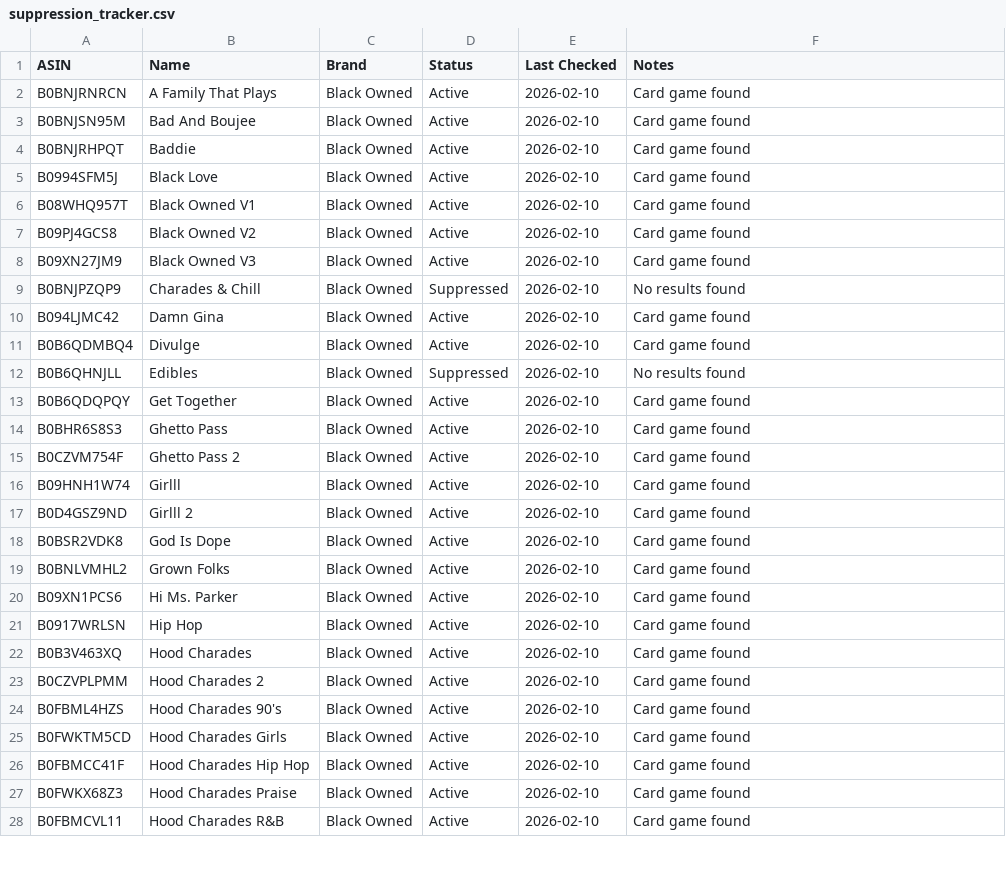
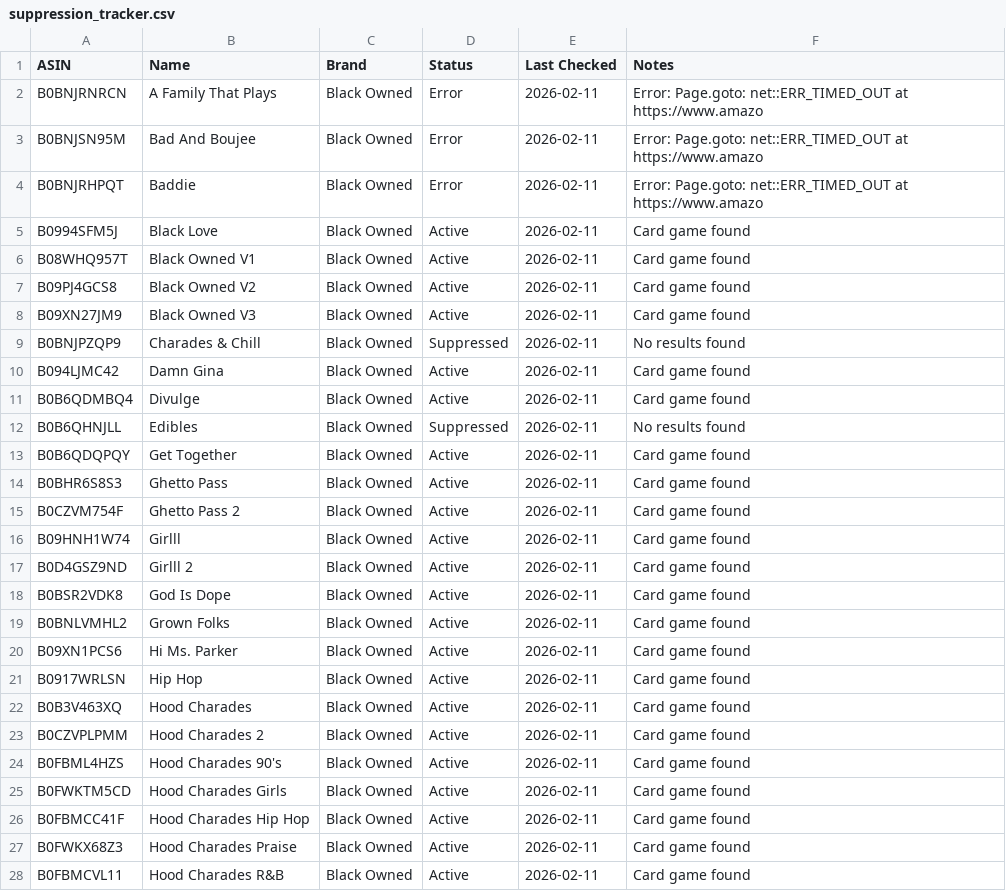
Before and after one commit to ellisbotx/ellisv2-workspace, a CSV file: data/suppression_tracker.csv, drawn as a sheet; only a part is shown; the diff covers the shown part only.

```diff
--- a/data/suppression_tracker.csv
+++ b/data/suppression_tracker.csv
@@ -1,28 +1,28 @@
 ASIN,Name,Brand,Status,Last Checked,Notes
-B0BNJRNRCN,A Family That Plays,Black Owned,Active,2026-02-10,Card game found
-B0BNJSN95M,Bad And Boujee,Black Owned,Active,2026-02-10,Card game found
-B0BNJRHPQT,Baddie,Black Owned,Active,2026-02-10,Card game found
-B0994SFM5J,Black Love,Black Owned,Active,2026-02-10,Card game found
-B08WHQ957T,Black Owned V1,Black Owned,Active,2026-02-10,Card game found
-B09PJ4GCS8,Black Owned V2,Black Owned,Active,2026-02-10,Card game found
-B09XN27JM9,Black Owned V3,Black Owned,Active,2026-02-10,Card game found
-B0BNJPZQP9,Charades & Chill,Black Owned,Suppressed,2026-02-10,No results found
-B094LJMC42,Damn Gina,Black Owned,Active,2026-02-10,Card game found
-B0B6QDMBQ4,Divulge,Black Owned,Active,2026-02-10,Card game found
-B0B6QHNJLL,Edibles,Black Owned,Suppressed,2026-02-10,No results found
-B0B6QDQPQY,Get Together,Black Owned,Active,2026-02-10,Card game found
-B0BHR6S8S3,Ghetto Pass,Black Owned,Active,2026-02-10,Card game found
-B0CZVM754F,Ghetto Pass 2,Black Owned,Active,2026-02-10,Card game found
-B09HNH1W74,Girlll,Black Owned,Active,2026-02-10,Card game found
-B0D4GSZ9ND,Girlll 2,Black Owned,Active,2026-02-10,Card game found
-B0BSR2VDK8,God Is Dope,Black Owned,Active,2026-02-10,Card game found
-B0BNLVMHL2,Grown Folks,Black Owned,Active,2026-02-10,Card game found
-B09XN1PCS6,Hi Ms. Parker,Black Owned,Active,2026-02-10,Card game found
-B0917WRLSN,Hip Hop,Black Owned,Active,2026-02-10,Card game found
-B0B3V463XQ,Hood Charades,Black Owned,Active,2026-02-10,Card game found
-B0CZVPLPMM,Hood Charades 2,Black Owned,Active,2026-02-10,Card game found
-B0FBML4HZS,Hood Charades 90's,Black Owned,Active,2026-02-10,Card game found
-B0FWKTM5CD,Hood Charades Girls,Black Owned,Active,2026-02-10,Card game found
-B0FBMCC41F,Hood Charades Hip Hop,Black Owned,Active,2026-02-10,Card game found
-B0FWKX68Z3,Hood Charades Praise,Black Owned,Active,2026-02-10,Card game found
-B0FBMCVL11,Hood Charades R&B,Black Owned,Active,2026-02-10,Card game found
+B0BNJRNRCN,A Family That Plays,Black Owned,Error,2026-02-11,Error: Page.goto: net::ERR_TIMED_OUT at https://www.amazo
+B0BNJSN95M,Bad And Boujee,Black Owned,Error,2026-02-11,Error: Page.goto: net::ERR_TIMED_OUT at https://www.amazo
+B0BNJRHPQT,Baddie,Black Owned,Error,2026-02-11,Error: Page.goto: net::ERR_TIMED_OUT at https://www.amazo
+B0994SFM5J,Black Love,Black Owned,Active,2026-02-11,Card game found
+B08WHQ957T,Black Owned V1,Black Owned,Active,2026-02-11,Card game found
+B09PJ4GCS8,Black Owned V2,Black Owned,Active,2026-02-11,Card game found
+B09XN27JM9,Black Owned V3,Black Owned,Active,2026-02-11,Card game found
+B0BNJPZQP9,Charades & Chill,Black Owned,Suppressed,2026-02-11,No results found
+B094LJMC42,Damn Gina,Black Owned,Active,2026-02-11,Card game found
+B0B6QDMBQ4,Divulge,Black Owned,Active,2026-02-11,Card game found
+B0B6QHNJLL,Edibles,Black Owned,Suppressed,2026-02-11,No results found
+B0B6QDQPQY,Get Together,Black Owned,Active,2026-02-11,Card game found
+B0BHR6S8S3,Ghetto Pass,Black Owned,Active,2026-02-11,Card game found
+B0CZVM754F,Ghetto Pass 2,Black Owned,Active,2026-02-11,Card game found
+B09HNH1W74,Girlll,Black Owned,Active,2026-02-11,Card game found
+B0D4GSZ9ND,Girlll 2,Black Owned,Active,2026-02-11,Card game found
+B0BSR2VDK8,God Is Dope,Black Owned,Active,2026-02-11,Card game found
+B0BNLVMHL2,Grown Folks,Black Owned,Active,2026-02-11,Card game found
+B09XN1PCS6,Hi Ms. Parker,Black Owned,Active,2026-02-11,Card game found
+B0917WRLSN,Hip Hop,Black Owned,Active,2026-02-11,Card game found
+B0B3V463XQ,Hood Charades,Black Owned,Active,2026-02-11,Card game found
+B0CZVPLPMM,Hood Charades 2,Black Owned,Active,2026-02-11,Card game found
+B0FBML4HZS,Hood Charades 90's,Black Owned,Active,2026-02-11,Card game found
+B0FWKTM5CD,Hood Charades Girls,Black Owned,Active,2026-02-11,Card game found
+B0FBMCC41F,Hood Charades Hip Hop,Black Owned,Active,2026-02-11,Card game found
+B0FWKX68Z3,Hood Charades Praise,Black Owned,Active,2026-02-11,Card game found
+B0FBMCVL11,Hood Charades R&B,Black Owned,Active,2026-02-11,Card game found
```
Also changed, not shown: 151 edited cells elsewhere in this file, 37 other files.
